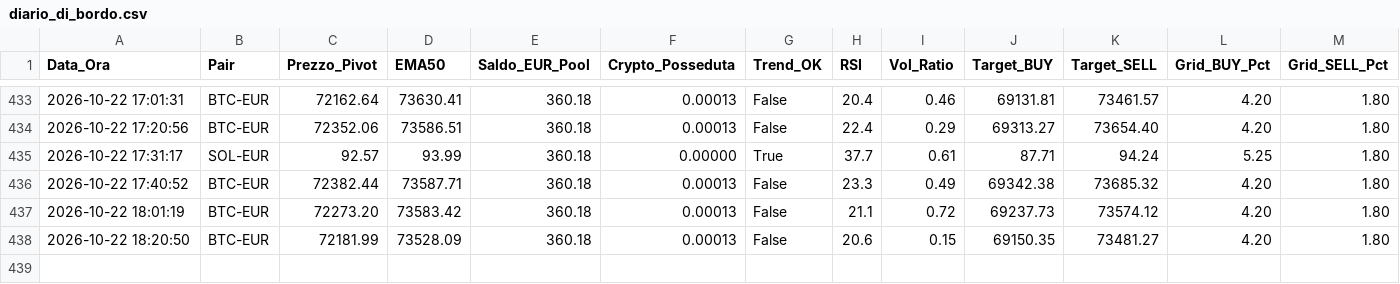
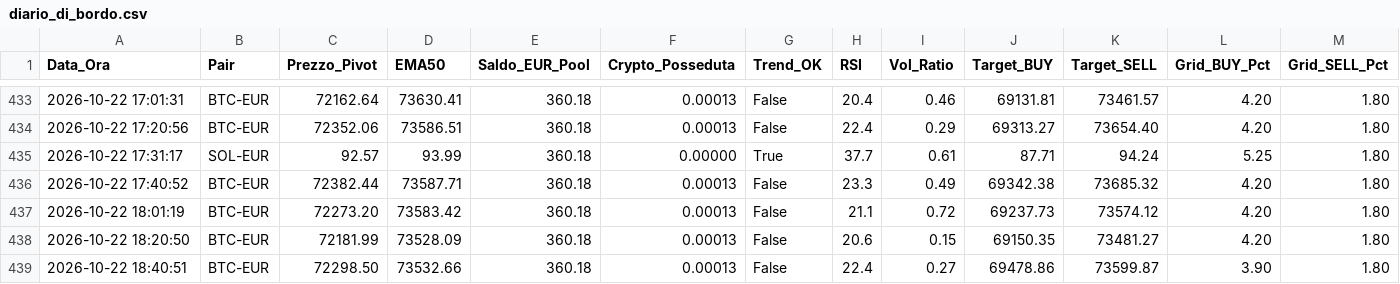
Before and after one commit to marcolalicata2017-oss/coinbase-grid-bot, a CSV file: diario_di_bordo.csv, drawn as a sheet; only a part is shown, gaps mark what is left out; rows hold the shown columns only; the diff names each change by its address in the sheet, - before the commit and + after, or states it on an @@ line.

Commit message:
📊 [AUTOMATION] Aggiornamento automatico report e diario

```diff
--- a/diario_di_bordo.csv
+++ b/diario_di_bordo.csv
+row 439: 2026-10-22 18:40:51 | BTC-EUR | 72298.50 | 73532.66 | 360.18 | 0.00013 | False | 22.4 | 0.27 | 69478.86 | 73599.87 | 3.90 | 1.80
```
